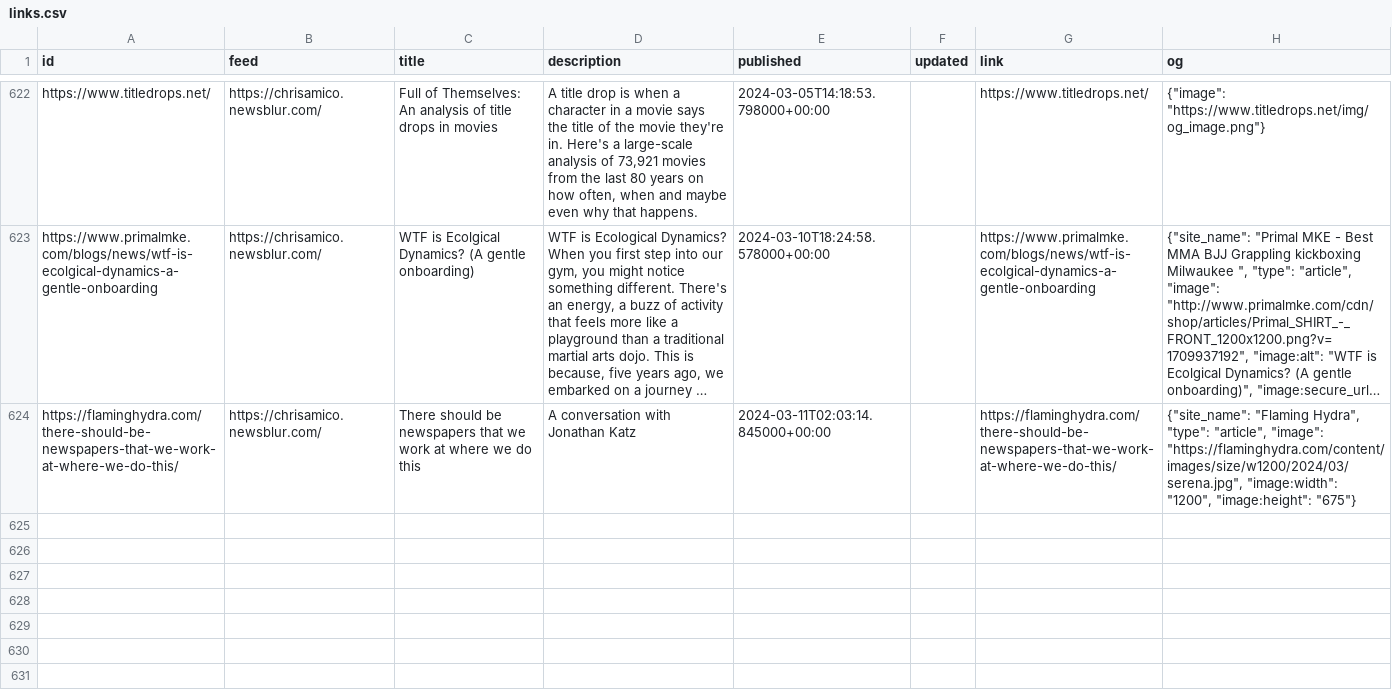
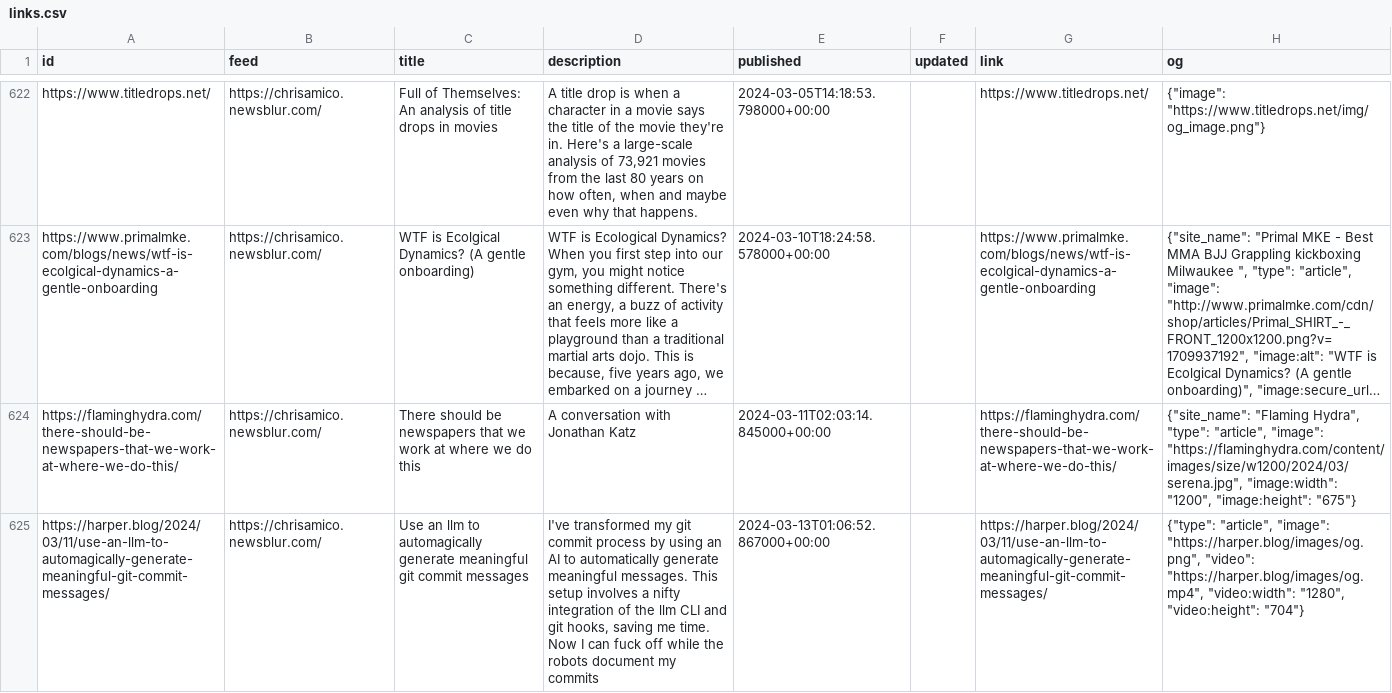
Before and after one commit to eyeseast/chrisamico.com, a CSV file: static/links.csv, drawn as a sheet; only a part is shown, gaps mark what is left out; long unchanged cells end in …; the diff names each change by its address in the sheet, - before the commit and + after, or states it on an @@ line.

```diff
--- a/static/links.csv
+++ b/static/links.csv
+row 625: https://harper.blog/2024/03/11/use-an-llm-to-automagically-generate-meaningful-git-commit-messages/ | https://chrisamico.newsblur.com/ | Use an llm to automagically generate meaningful git commit messages | I've transformed my git commit process by using an AI to automatically generate meaningful messages. This setup involves a nifty integration of the llm CLI and git hooks, saving me time. Now I can fuck off while the robots document my commits | 2024-03-13T01:06:52.867000+00:00 |  | https://harper.blog/2024/03/11/use-an-llm-to-automagically-generate-meaningful-git-commit-messages/ | {"type": "article", "image": "https://harper.blog/images/og.png", "video": "https://harper.blog/images/og.mp4", "video:width": "1280", "video:height": "704"}
```
Also changed, not shown: 1 other file.
